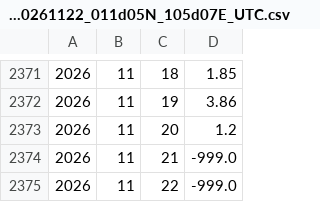
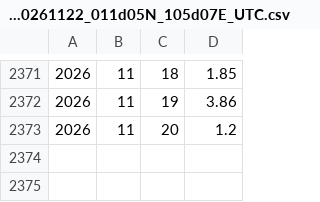
Before and after one commit to Dona-18/Machine-Learning---Fall2026, a CSV file: data/raw/POWER_Point_Daily_20200602_20261122_011d05N_105d07E_UTC.csv, drawn as a sheet; only a part is shown, gaps mark what is left out; the diff names each change by its address in the sheet, - before the commit and + after, or states it on an @@ line.

```diff
--- a/data/raw/POWER_Point_Daily_20200602_20261122_011d05N_105d07E_UTC.csv
+++ b/data/raw/POWER_Point_Daily_20200602_20261122_011d05N_105d07E_UTC.csv
-row 2374: 2026 | 11 | 21 | -999.0
-row 2375: 2026 | 11 | 22 | -999.0
```
Also changed, not shown: 3 other files.
